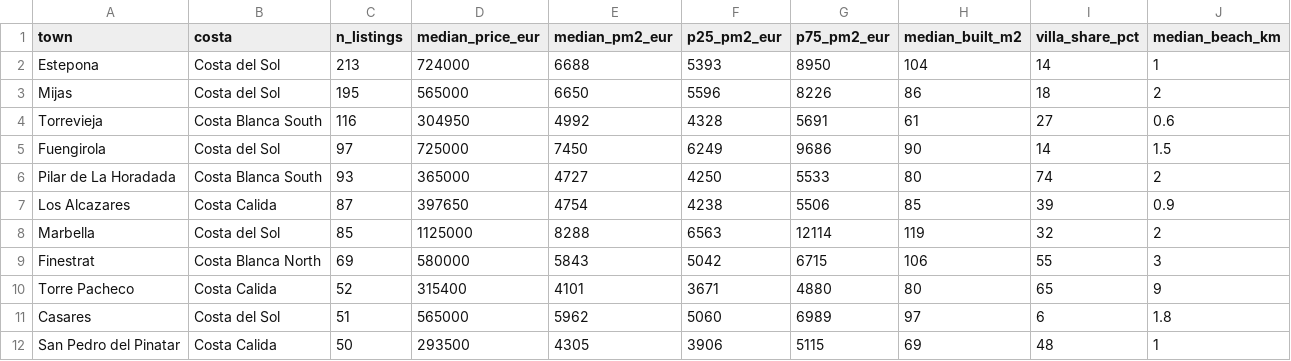
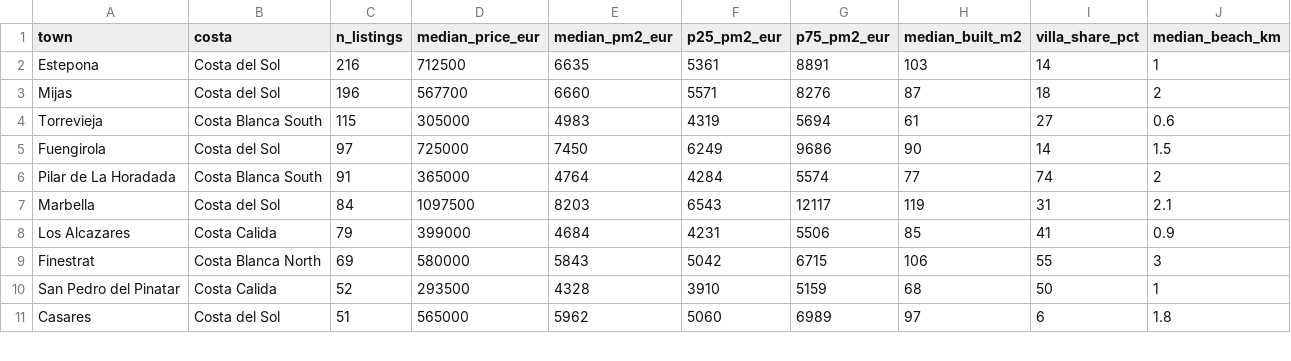
Before and after one commit to HenrikKolstad/avena-terminal, a CSV file: public/open-data/towns.csv, drawn as a sheet; only a part is shown; the diff covers the shown part only.

```diff
--- a/public/open-data/towns.csv
+++ b/public/open-data/towns.csv
@@ -1,12 +1,11 @@
 town,costa,n_listings,median_price_eur,median_pm2_eur,p25_pm2_eur,p75_pm2_eur,median_built_m2,villa_share_pct,median_beach_km
-Estepona,Costa del Sol,213,724000,6688,5393,8950,104,14,1
-Mijas,Costa del Sol,195,565000,6650,5596,8226,86,18,2
-Torrevieja,Costa Blanca South,116,304950,4992,4328,5691,61,27,0.6
+Estepona,Costa del Sol,216,712500,6635,5361,8891,103,14,1
+Mijas,Costa del Sol,196,567700,6660,5571,8276,87,18,2
+Torrevieja,Costa Blanca South,115,305000,4983,4319,5694,61,27,0.6
 Fuengirola,Costa del Sol,97,725000,7450,6249,9686,90,14,1.5
-Pilar de La Horadada,Costa Blanca South,93,365000,4727,4250,5533,80,74,2
-Los Alcazares,Costa Calida,87,397650,4754,4238,5506,85,39,0.9
-Marbella,Costa del Sol,85,1125000,8288,6563,12114,119,32,2
+Pilar de La Horadada,Costa Blanca South,91,365000,4764,4284,5574,77,74,2
+Marbella,Costa del Sol,84,1097500,8203,6543,12117,119,31,2.1
+Los Alcazares,Costa Calida,79,399000,4684,4231,5506,85,41,0.9
 Finestrat,Costa Blanca North,69,580000,5843,5042,6715,106,55,3
-Torre Pacheco,Costa Calida,52,315400,4101,3671,4880,80,65,9
+San Pedro del Pinatar,Costa Calida,52,293500,4328,3910,5159,68,50,1
 Casares,Costa del Sol,51,565000,5962,5060,6989,97,6,1.8
-San Pedro del Pinatar,Costa Calida,50,293500,4305,3906,5115,69,48,1
```
Also changed, not shown: 3 added rows, 2 removed rows and 28 edited cells elsewhere in this file, public/open-data/movement-ledger.csv, public/open-data/moves.csv, 6 other files.
